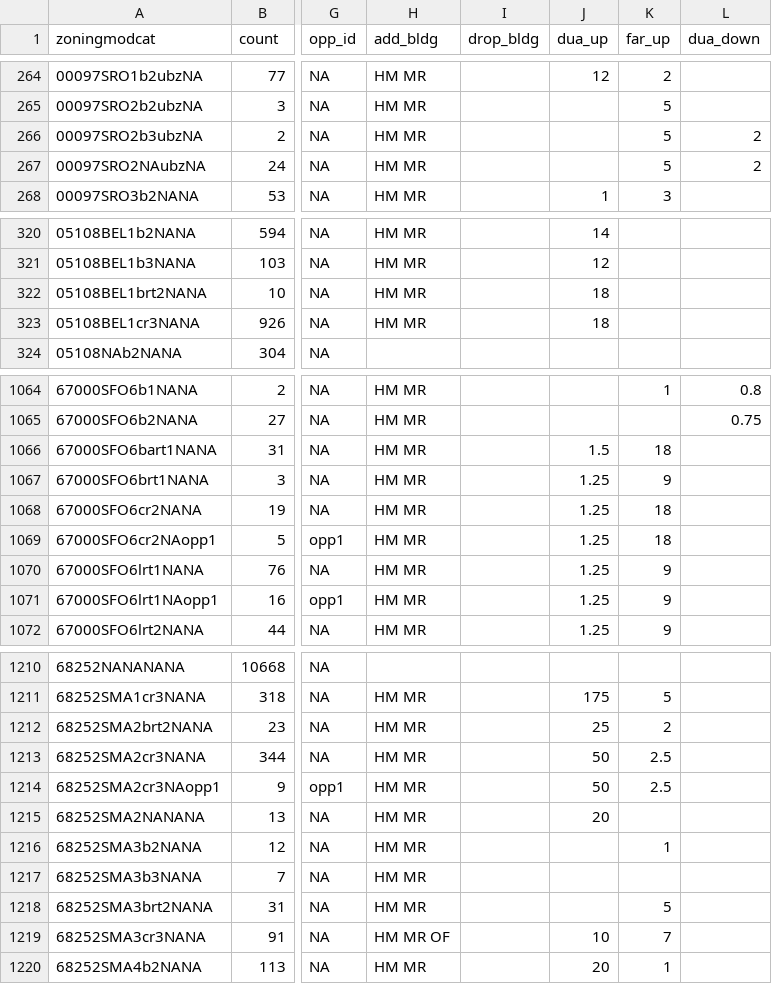
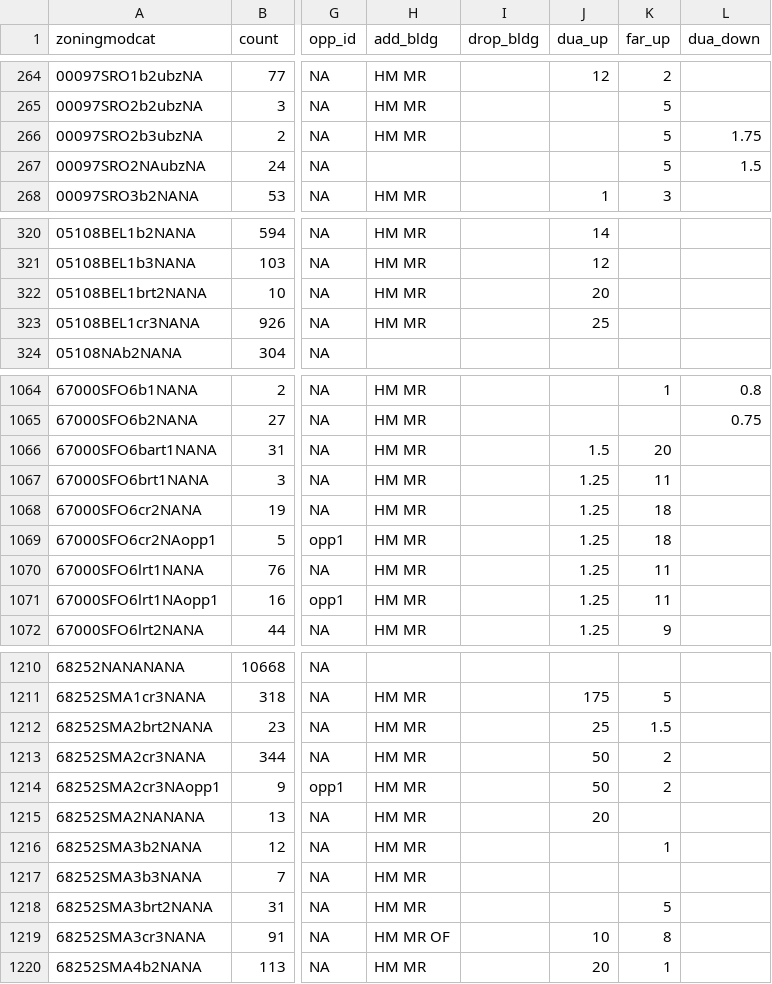
Before and after one commit to UDST/bayarea_urbansim, a CSV file: data/zoning_mods_4.csv, drawn as a sheet; only a part is shown, gaps mark what is left out; the diff covers the shown part only; the diff names each change by its address in the sheet, - before the commit and + after, or states it on an @@ line.

```diff
--- a/data/zoning_mods_4.csv
+++ b/data/zoning_mods_4.csv
-L266 (dua_down): 2
+L266 (dua_down): 1.75
-H267 (add_bldg): HM MR
+H267 (add_bldg): (empty)
-L267 (dua_down): 2
+L267 (dua_down): 1.5
-J322 (dua_up): 18
+J322 (dua_up): 20
-J323 (dua_up): 18
+J323 (dua_up): 25
-K1066 (far_up): 18
+K1066 (far_up): 20
-K1067 (far_up): 9
+K1067 (far_up): 11
-K1070:K1071 (far_up): 9
+K1070:K1071 (far_up): 11
-K1212 (far_up): 2
+K1212 (far_up): 1.5
-K1213:K1214 (far_up): 2.5
+K1213:K1214 (far_up): 2
-K1219 (far_up): 7
+K1219 (far_up): 8
```
Also changed, not shown: 33 edited cells elsewhere in this file, data/development_projects.csv.
